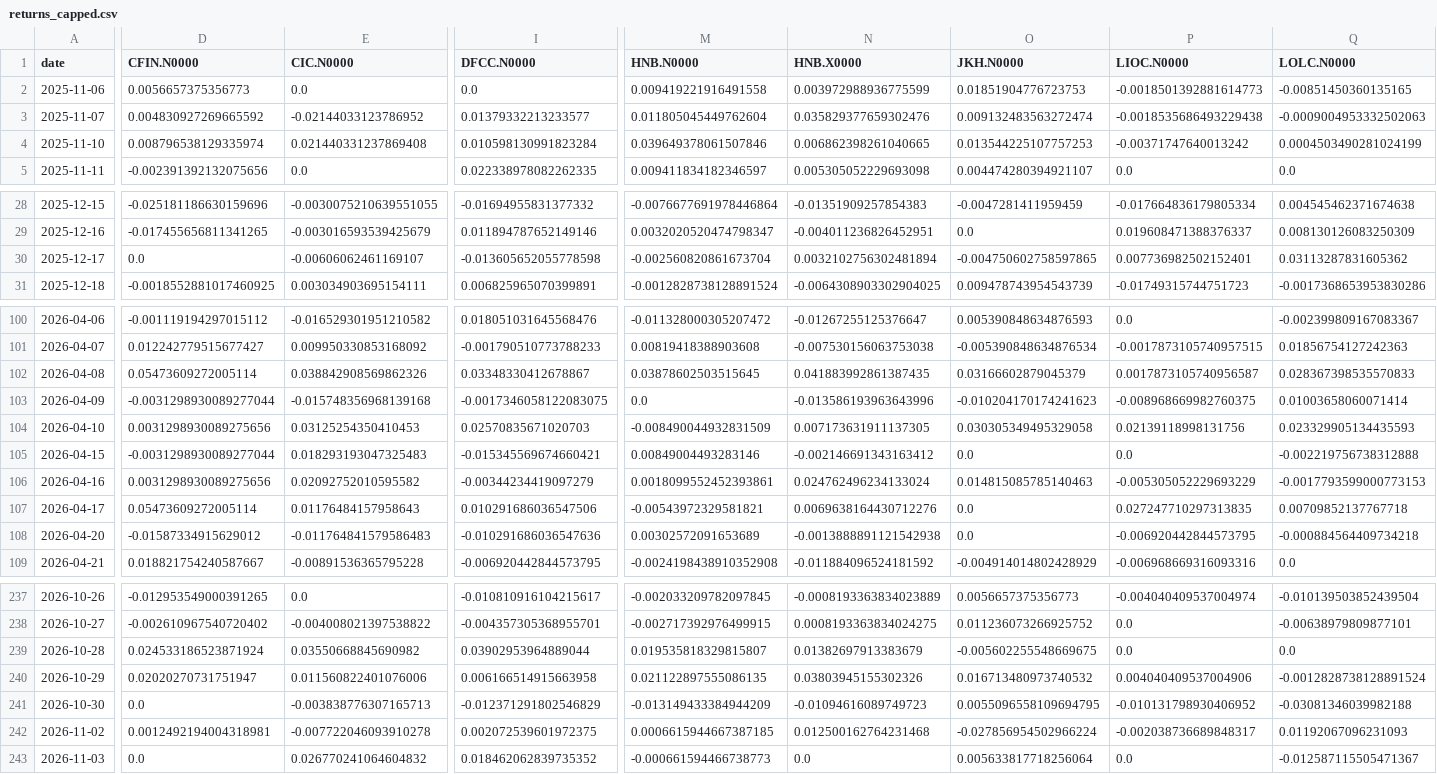
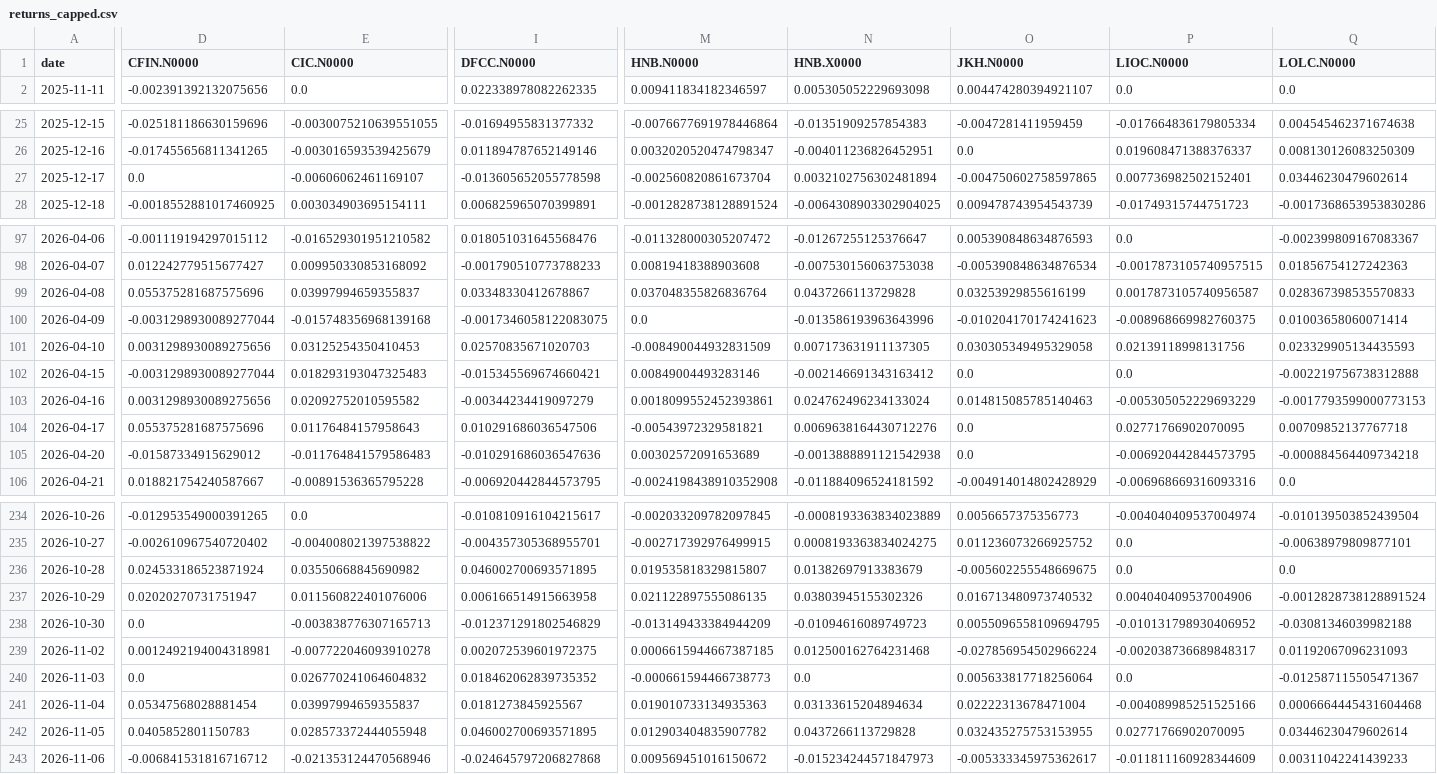
Before and after one commit to AmayaDevindi/ModelX, a CSV file: data/clean/returns_capped.csv, drawn as a sheet; only a part is shown, gaps mark what is left out; removed rows and columns are numbered as before the commit, all else as after; rows hold the shown columns only; the diff covers the shown part only; the diff names each change by its address in the sheet, - before the commit and + after, or states it on an @@ line.

```diff
--- a/data/clean/returns_capped.csv
+++ b/data/clean/returns_capped.csv
-row 2: 2025-11-06 | 0.0056657375356773 | 0.0 | 0.0 | 0.009419221916491558 | 0.003972988936775599 | 0.01851904776723753 | -0.0018501392881614773 | -0.00851450360135165
-row 3: 2025-11-07 | 0.004830927269665592 | -0.02144033123786952 | 0.01379332213233577 | 0.011805045449762604 | 0.035829377659302476 | 0.009132483563272474 | -0.0018535686493229438 | -0.0009004953332502063
-row 4: 2025-11-10 | 0.008796538129335974 | 0.021440331237869408 | 0.010598130991823284 | 0.039649378061507846 | 0.006862398261040665 | 0.013544225107757253 | -0.00371747640013242 | 0.0004503490281024199
-Q27 (LOLC.N0000): 0.03113287831605362
+Q27 (LOLC.N0000): 0.03446230479602614
-D99 (CFIN.N0000): 0.05473609272005114
+D99 (CFIN.N0000): 0.055375281687575696
-E99 (CIC.N0000): 0.038842908569862326
+E99 (CIC.N0000): 0.03997994659355837
-M99 (HNB.N0000): 0.03878602503515645
+M99 (HNB.N0000): 0.037048355826836764
-N99 (HNB.X0000): 0.041883992861387435
+N99 (HNB.X0000): 0.0437266113729828
-O99 (JKH.N0000): 0.03166602879045379
+O99 (JKH.N0000): 0.03253929855616199
-D104 (CFIN.N0000): 0.05473609272005114
+D104 (CFIN.N0000): 0.055375281687575696
-P104 (LIOC.N0000): 0.027247710297313835
+P104 (LIOC.N0000): 0.02771766902070095
-I236 (DFCC.N0000): 0.03902953964889044
+I236 (DFCC.N0000): 0.046002700693571895
+row 241: 2026-11-04 | 0.05347568028881454 | 0.03997994659355837 | 0.0181273845925567 | 0.019010733134935363 | 0.03133615204894634 | 0.02222313678471004 | -0.004089985251525166 | 0.0006664445431604468
+row 242: 2026-11-05 | 0.0405852801150783 | 0.028573372444055948 | 0.046002700693571895 | 0.012903404835907782 | 0.0437266113729828 | 0.032435275753153955 | 0.02771766902070095 | 0.03446230479602614
+row 243: 2026-11-06 | -0.006841531816716712 | -0.021353124470568946 | -0.024645797206827868 | 0.009569451016150672 | -0.015234244571847973 | -0.005333345975362617 | -0.011811160928344609 | 0.00311042241439233
```
Also changed, not shown: 21 edited cells elsewhere in this file, data/clean/cbsl_tbill_curve.csv, data/clean/cbsl_tbond_curve.csv, 43 other files.
